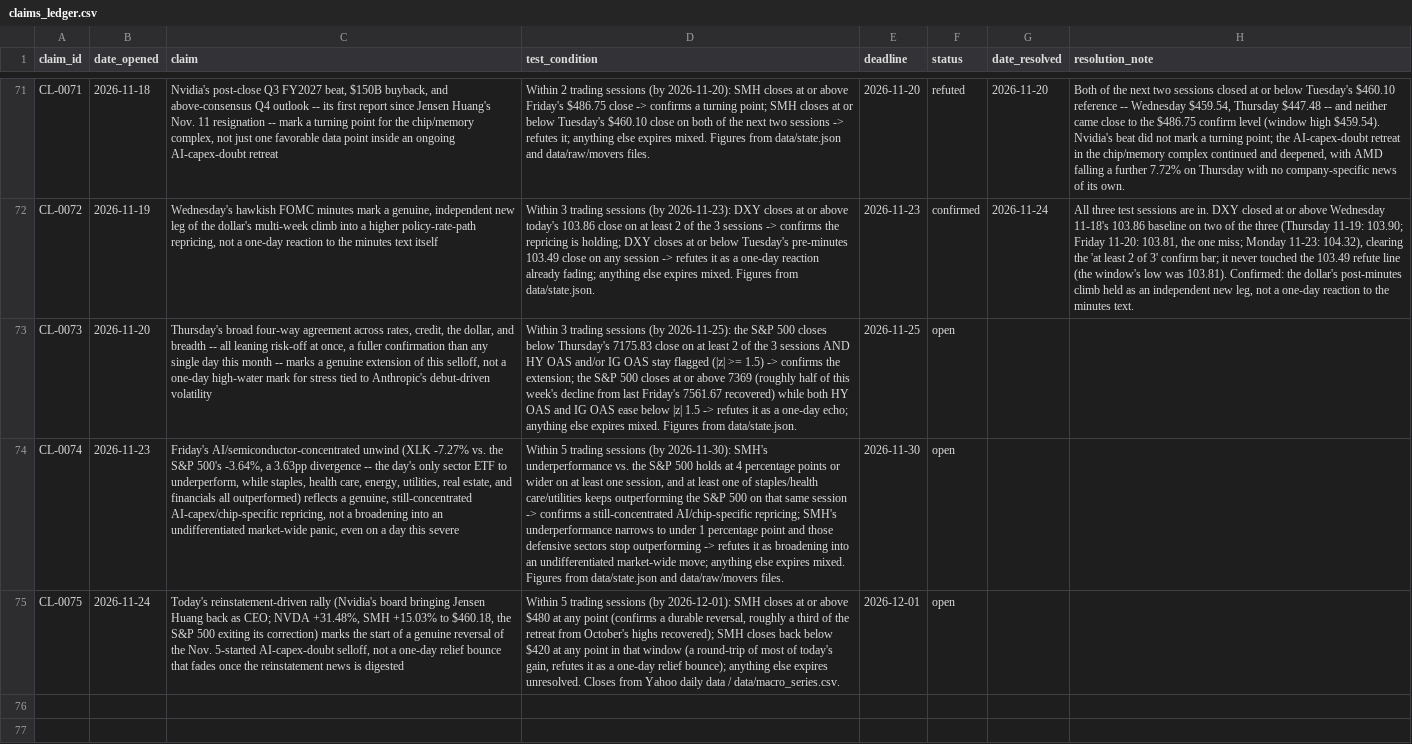
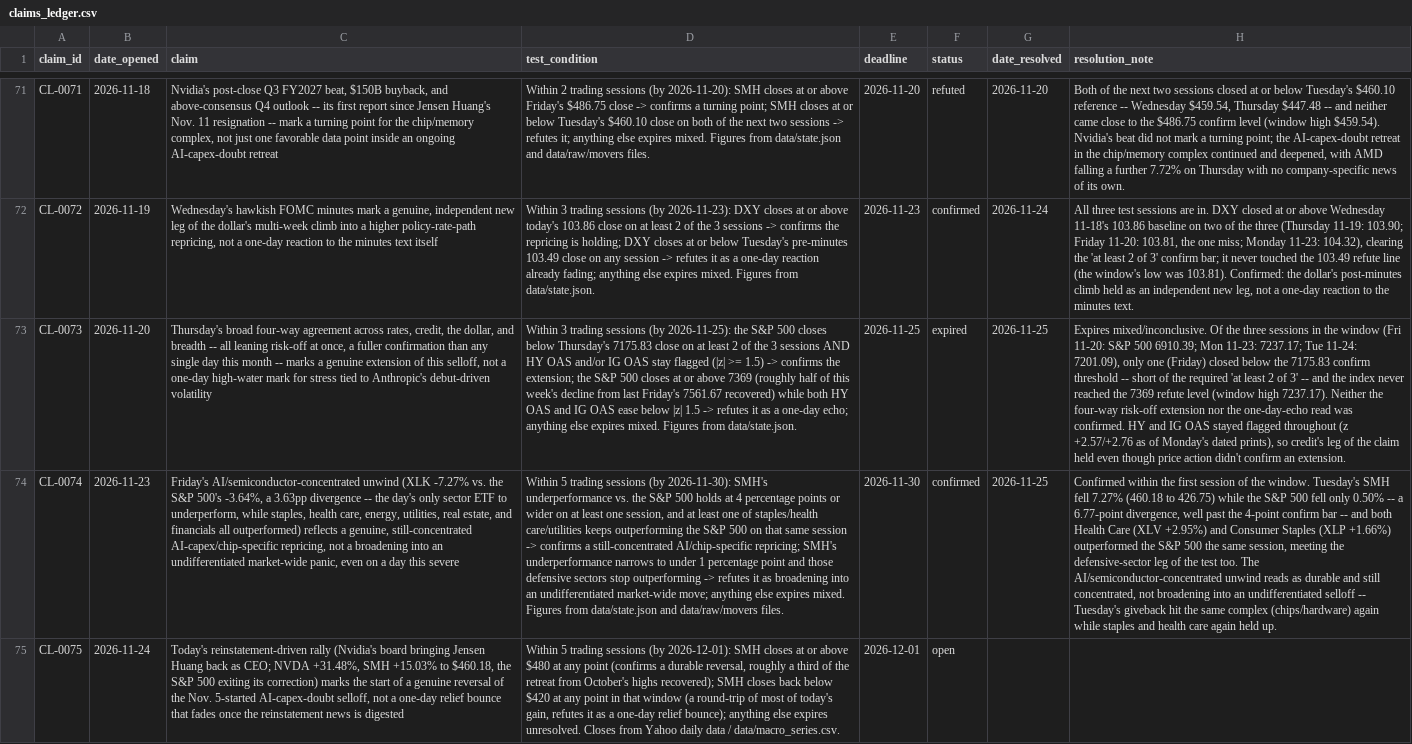
Before and after one commit to srwfj5d2th-droid/morning-macro, a CSV file: data/claims_ledger.csv, drawn as a sheet; only a part is shown, gaps mark what is left out; the diff covers the shown part only; the diff names each change by its address in the sheet, - before the commit and + after, or states it on an @@ line.

```diff
--- a/data/claims_ledger.csv
+++ b/data/claims_ledger.csv
-F73 (status): open
+F73 (status): expired
-G73:G74 (date_resolved): (empty)
+G73:G74 (date_resolved): 2026-11-25
-H73 (resolution_note): (empty)
+H73 (resolution_note): Expires mixed/inconclusive. Of the three sessions in the window (Fri 11-20: S&P 500 6910.39; Mon 11-23: 7237.17; Tue 11-24: 7201.09), only one (Friday) closed below the 7175.83 confirm threshold -- short of the required 'at least 2 of 3' -- and the index never reached the 7369 refute level (window high 7237.17). Neither the four-way risk-off extension nor the one-day-echo read was confirmed. HY and IG OAS stayed flagged throughout (z +2.57/+2.76 as of Monday's dated prints), so credit's leg of the claim held even though price action didn't confirm an extension.
-F74 (status): open
+F74 (status): confirmed
-H74 (resolution_note): (empty)
+H74 (resolution_note): Confirmed within the first session of the window. Tuesday's SMH fell 7.27% (460.18 to 426.75) while the S&P 500 fell only 0.50% -- a 6.77-point divergence, well past the 4-point confirm bar -- and both Health Care (XLV +2.95%) and Consumer Staples (XLP +1.66%) outperformed the S&P 500 the same session, meeting the defensive-sector leg of the test too. The AI/semiconductor-concentrated unwind reads as durable and still concentrated, not broadening into an undifferentiated selloff -- Tuesday's giveback hit the same complex (chips/hardware) again while staples and health care again held up.
```
Also changed, not shown: 1 added row elsewhere in this file, data/macro_series.csv, 29 other files.
